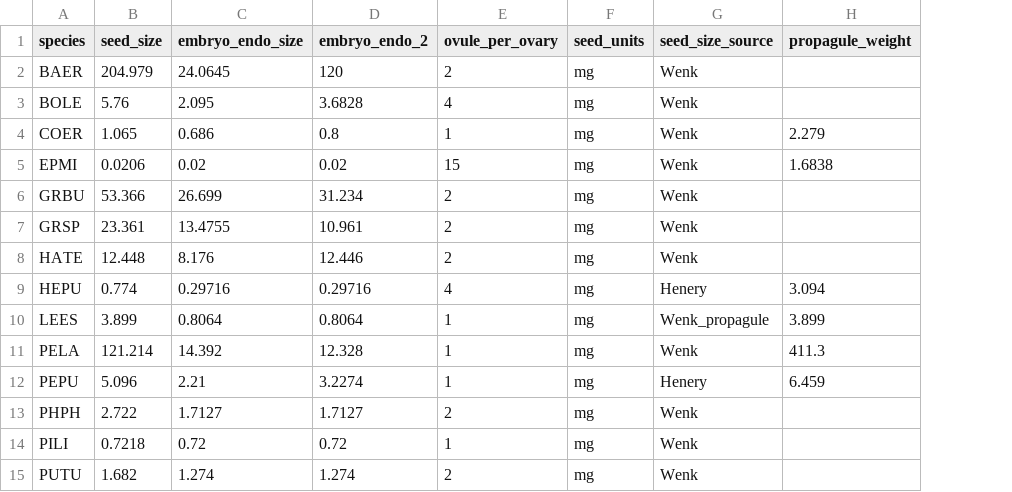
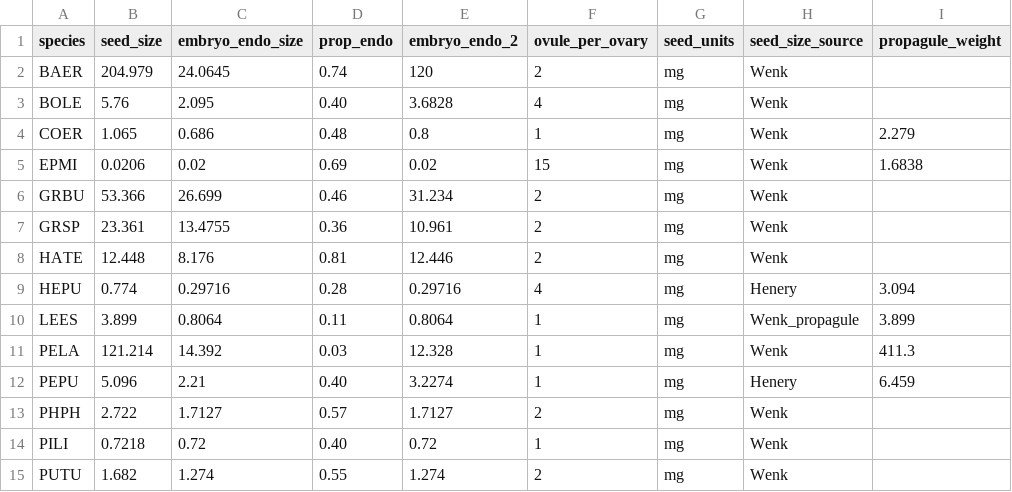
Before and after one commit to dfalster/Reproductive_Allocation_Kuringgai, a CSV file: data/seedsize.csv, drawn as a sheet; only a part is shown; the diff names each change by its address in the sheet, - before the commit and + after, or states it on an @@ line.

```diff
--- a/data/seedsize.csv
+++ b/data/seedsize.csv
+column D (prop_endo), rows 2-15: 0.74 | 0.40 | 0.48 | 0.69 | 0.46 | 0.36 | 0.81 | 0.28 | 0.11 | 0.03 | 0.40 | 0.57 | 0.40 | 0.55
```
Also changed, not shown: data/flowerParts.csv, 3 other files.
